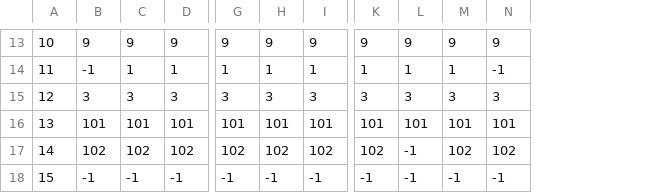
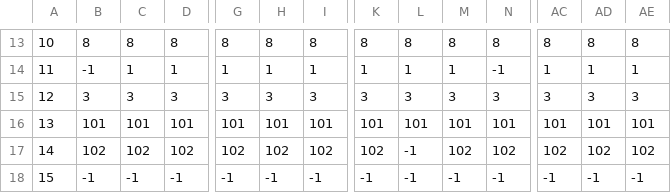
Before and after one commit to equisdel/compiler-from-scratch, a CSV file: src/PrimeraEtapa/Matrices/matrizAcciones.csv, drawn as a sheet; only a part is shown, gaps mark what is left out; the diff covers the shown part only; the diff names each change by its address in the sheet, - before the commit and + after, or states it on an @@ line.

```diff
--- a/src/PrimeraEtapa/Matrices/matrizAcciones.csv
+++ b/src/PrimeraEtapa/Matrices/matrizAcciones.csv
+column AC, rows 13-18: 8 | 1 | 3 | 101 | 102 | -1
+column AD, rows 13-18: 8 | 1 | 3 | 101 | 102 | -1
+column AE, rows 13-18: 8 | 1 | 3 | 101 | 102 | -1
-B13: 9
+B13: 8
-C13: 9
+C13: 8
-D13: 9
+D13: 8
-G13: 9
+G13: 8
-H13: 9
+H13: 8
-I13: 9
+I13: 8
-K13: 9
+K13: 8
-L13: 9
+L13: 8
-M13: 9
+M13: 8
-N13: 9
+N13: 8
```
Also changed, not shown: 66 edited cells elsewhere in this file, src/PrimeraEtapa/Matrices/matrizEstados.csv, 18 other files.
